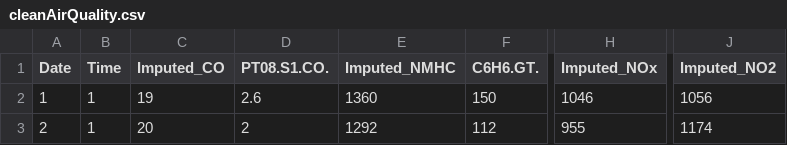
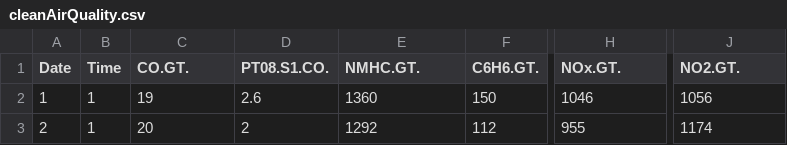
Before and after one commit to jadakkawi/High-dimensional-statistics, a CSV file: cleanAirQuality.csv, drawn as a sheet; only a part is shown, gaps mark what is left out; the diff names each change by its address in the sheet, - before the commit and + after, or states it on an @@ line.

```diff
--- a/cleanAirQuality.csv
+++ b/cleanAirQuality.csv
-C1: Imputed_CO
+C1: CO.GT.
-E1: Imputed_NMHC
+E1: NMHC.GT.
-H1: Imputed_NOx
+H1: NOx.GT.
-J1: Imputed_NO2
+J1: NO2.GT.
```
Also changed, not shown: 1 other file.
